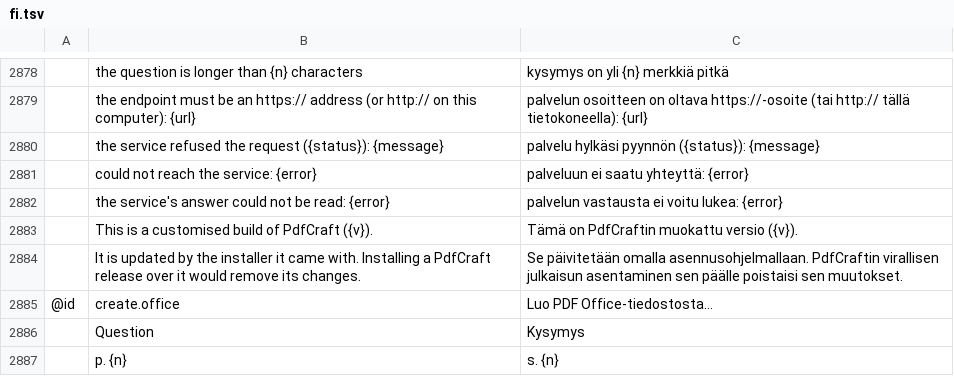
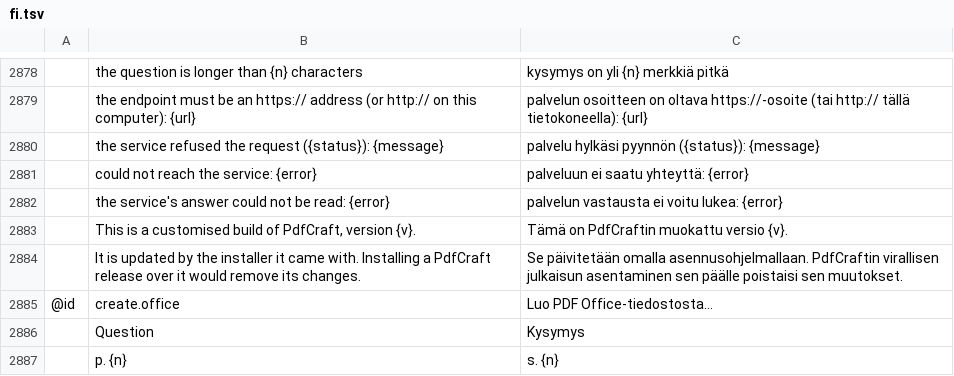
Before and after one commit to pasmaaapo-cloud/pdfcraft, a TSV file: crates/ui-egui/src/i18n/fi.tsv, drawn as a sheet; only a part is shown, gaps mark what is left out; the diff names each change by its address in the sheet, - before the commit and + after, or states it on an @@ line.

```diff
--- a/crates/ui-egui/src/i18n/fi.tsv
+++ b/crates/ui-egui/src/i18n/fi.tsv
-B2883: …build of PdfCraft ({v}).
+B2883: …build of PdfCraft, version {v}.
-C2883: Tämä on PdfCraftin muokattu versio ({v}).
+C2883: Tämä on PdfCraftin muokattu versio {v}.
```
Also changed, not shown: 1 other file.
